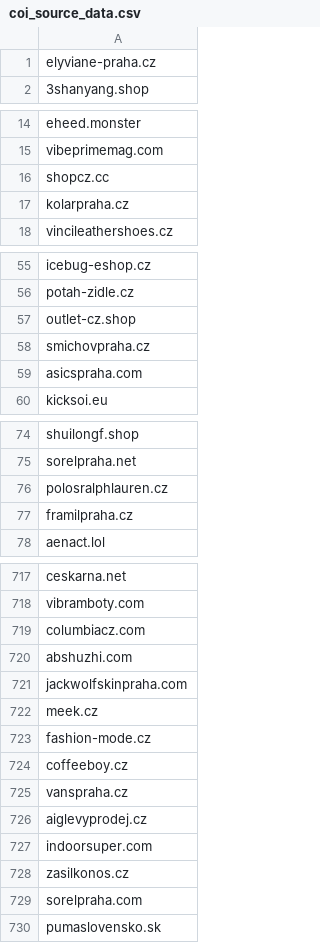
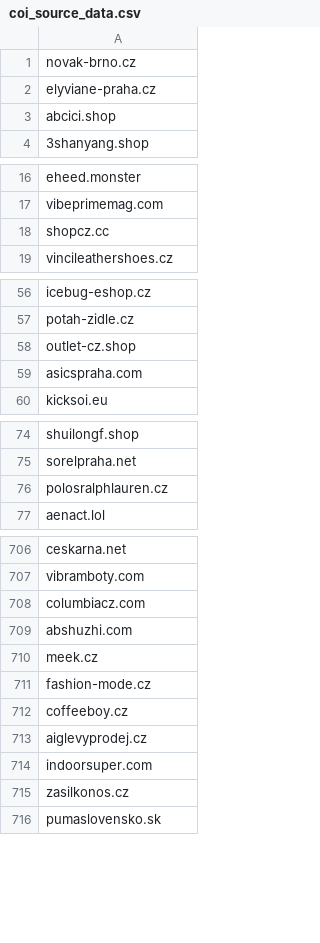
Before and after one commit to oubrecht-com/coi-adblock-list, a CSV file: coi_source_data.csv, drawn as a sheet; only a part is shown, gaps mark what is left out; removed rows and columns are numbered as before the commit, all else as after; the diff covers the shown part only; the diff names each change by its address in the sheet, - before the commit and + after, or states it on an @@ line.

Commit message:
Automated update

```diff
--- a/coi_source_data.csv
+++ b/coi_source_data.csv
+row 1: novak-brno.cz
+row 3: abcici.shop
-row 17: kolarpraha.cz
-row 58: smichovpraha.cz
-row 77: framilpraha.cz
-row 721: jackwolfskinpraha.com
-row 725: vanspraha.cz
-row 729: sorelpraha.com
```
Also changed, not shown: 11 removed rows elsewhere in this file.
